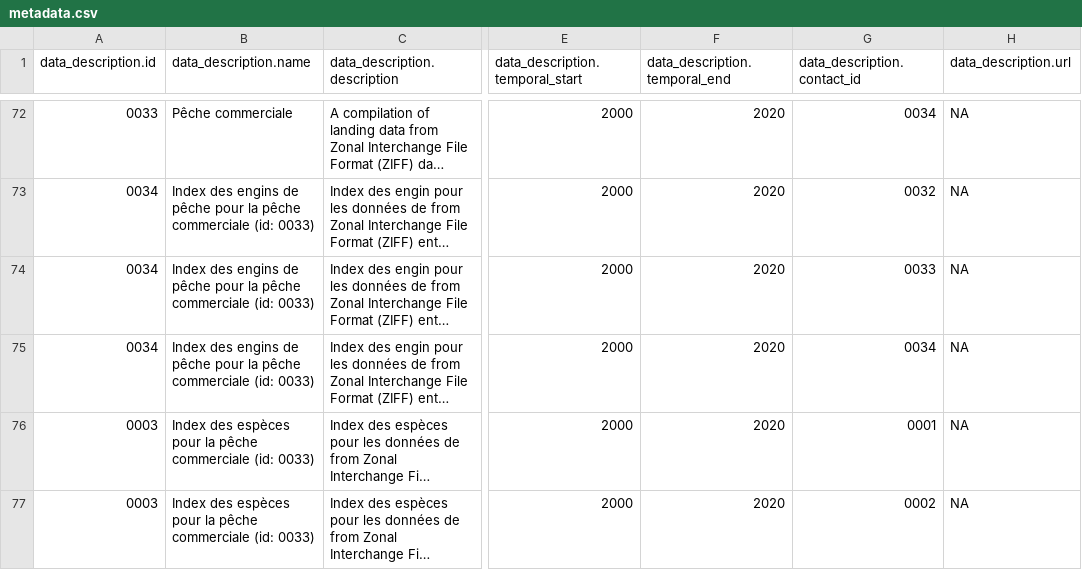
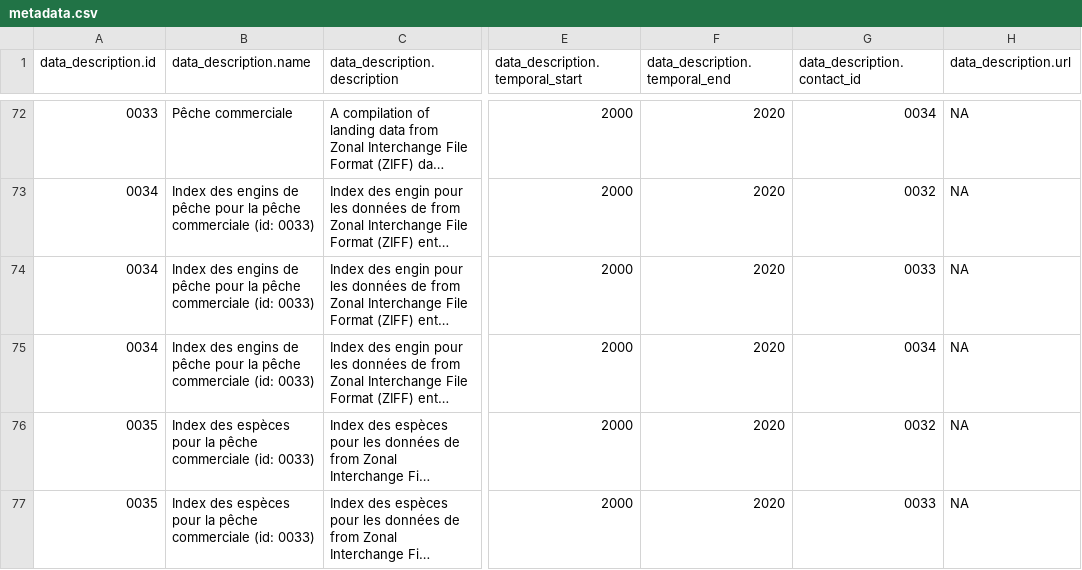
Before and after one commit to EffetsCumulatifsNavigation/ceanav, a CSV file: data/data-metadata/metadata.csv, drawn as a sheet; only a part is shown, gaps mark what is left out; long unchanged cells end in …; the diff covers the shown part only; the diff names each change by its address in the sheet, - before the commit and + after, or states it on an @@ line.

```diff
--- a/data/data-metadata/metadata.csv
+++ b/data/data-metadata/metadata.csv
-A76:A77 (data_description.id): 0003
+A76:A77 (data_description.id): 0035
-G76 (data_description.contact_id): 0001
+G76 (data_description.contact_id): 0032
-G77 (data_description.contact_id): 0002
+G77 (data_description.contact_id): 0033
```
Also changed, not shown: 4 added rows and 2 edited cells elsewhere in this file, data/data-contact/contact.csv, 15 other files.
